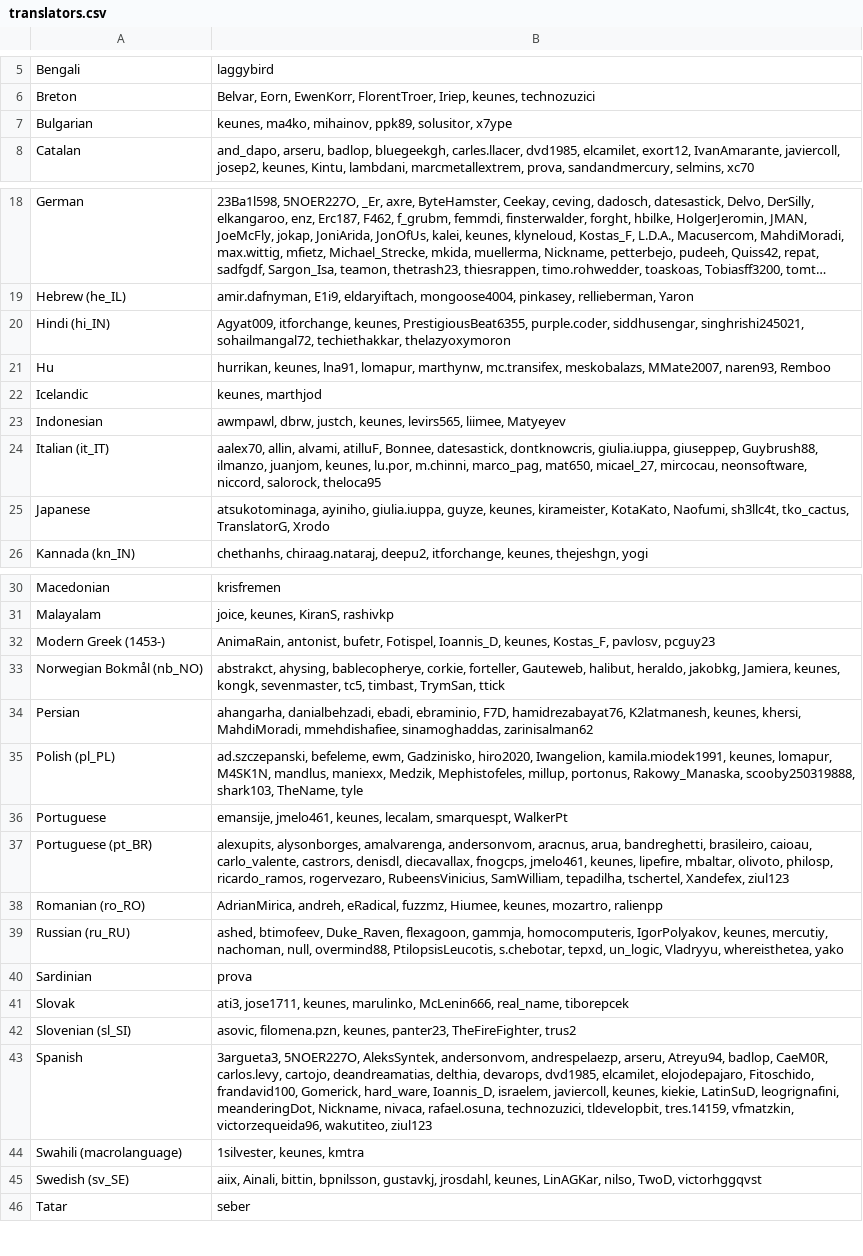
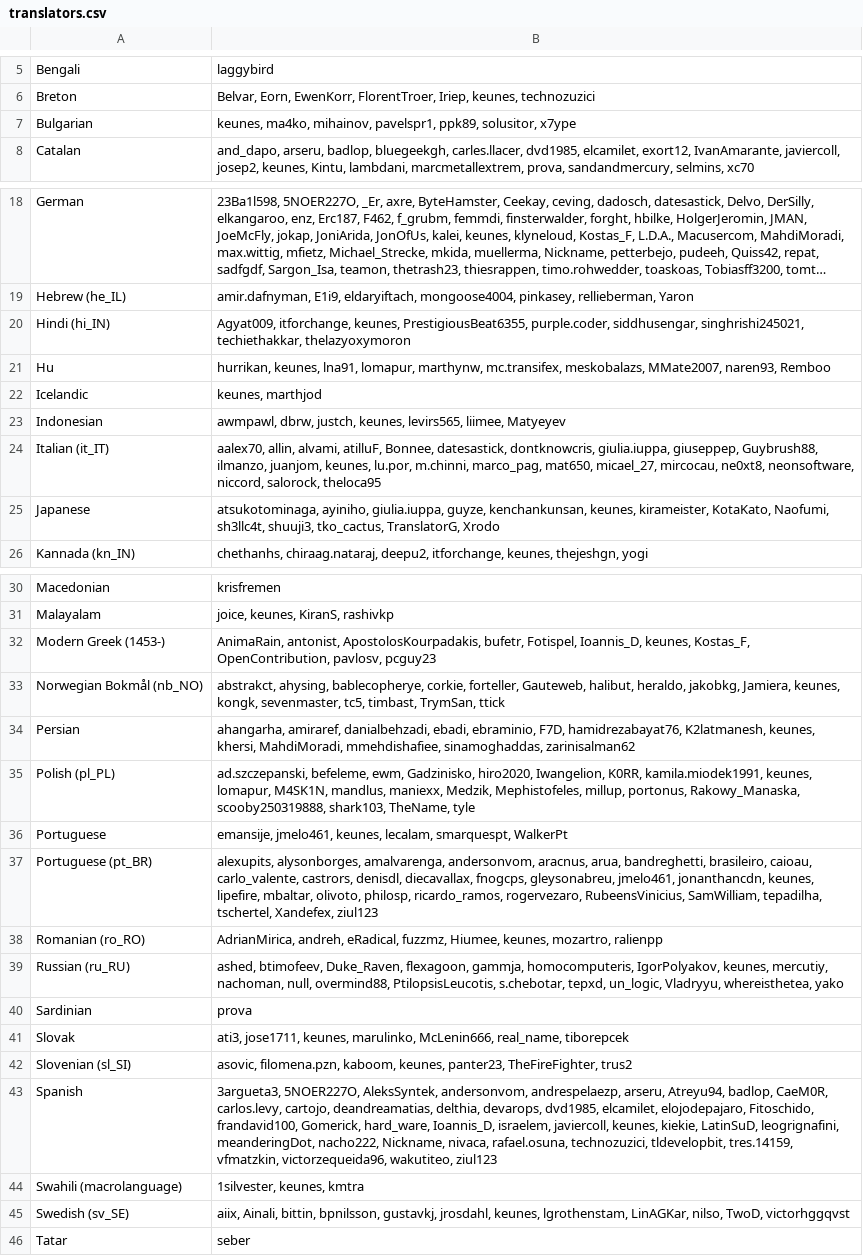
Before and after one commit to kairosmeer/AntennaPod, a CSV file: ui/preferences/src/main/assets/translators.csv, drawn as a sheet; only a part is shown, gaps mark what is left out; long unchanged cells end in …; the diff covers the shown part only; the diff names each change by its address in the sheet, - before the commit and + after, or states it on an @@ line.

```diff
--- a/ui/preferences/src/main/assets/translators.csv
+++ b/ui/preferences/src/main/assets/translators.csv
-B7: …ma4ko, mihainov, ppk89, solusitor,…
+B7: …ma4ko, mihainov, pavelspr1, ppk89, solusitor,…
-B20: …siddhusengar, singhrishi245021, sohailmangal72, techiethakkar, thelazyoxymoron
+B20: …siddhusengar, singhrishi245021, techiethakkar, thelazyoxymoron
-B24: …micael_27, mircocau, neonsoftware, niccord,…
+B24: …micael_27, mircocau, ne0xt8, neonsoftware, niccord,…
-B25: …giulia.iuppa, guyze, keunes, kirameister, KotaKato, Naofumi, sh3llc4t, tko_cactus, TranslatorG,…
+B25: …giulia.iuppa, guyze, kenchankunsan, keunes, kirameister, KotaKato, Naofumi, sh3llc4t, shuuji3, tko_cactus, TranslatorG,…
-B32: AnimaRain, antonist, bufetr, Fotispel, Ioannis_D, keunes, Kostas_F, pavlosv, pcguy23
+B32: AnimaRain, antonist, ApostolosKourpadakis, bufetr, Fotispel, Ioannis_D, keunes, Kostas_F, OpenContribution, pavlosv, pcguy23
-B34: ahangarha, danialbehzadi, ebadi,…
+B34: ahangarha, amiraref, danialbehzadi, ebadi,…
-B35: …hiro2020, Iwangelion, kamila.miodek1991, keunes,…
+B35: …hiro2020, Iwangelion, K0RR, kamila.miodek1991, keunes,…
-B37: …diecavallax, fnogcps, jmelo461, keunes, lipefire,…
+B37: …diecavallax, fnogcps, gleysonabreu, jmelo461, jonanthancdn, keunes, lipefire,…
-B42: asovic, filomena.pzn, keunes, panter23,…
+B42: asovic, filomena.pzn, kaboom, keunes, panter23,…
-B43: …leogrignafini, meanderingDot, Nickname, nivaca,…
+B43: …leogrignafini, meanderingDot, nacho222, Nickname, nivaca,…
-B45: …jrosdahl, keunes, LinAGKar, nilso,…
+B45: …jrosdahl, keunes, lgrothenstam, LinAGKar, nilso,…
```
Also changed, not shown: 1 edited cell elsewhere in this file, ui/preferences/src/main/assets/developers.csv, 2 other files.
